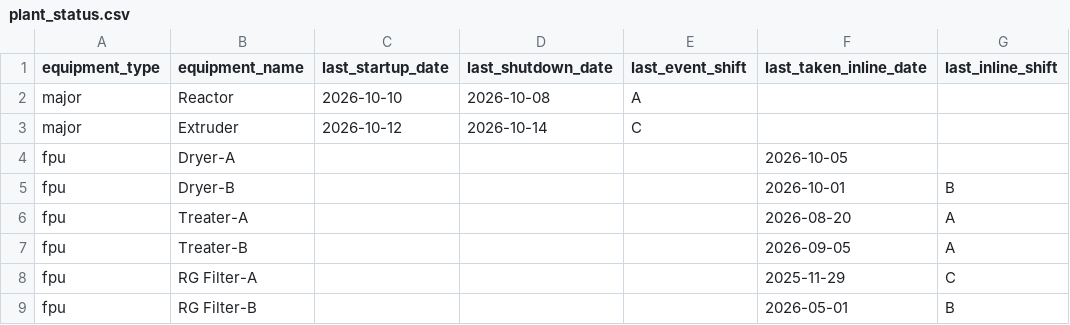
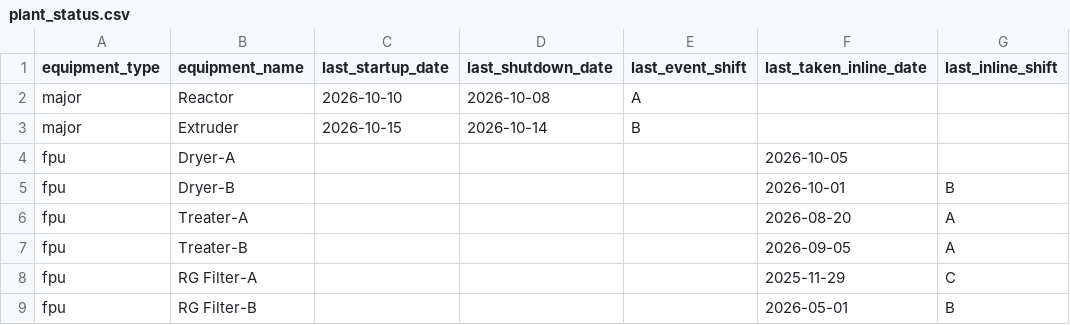
Before and after one commit to debajitd1292/ddd, a CSV file: updates/plant_status.csv, drawn as a sheet; only a part is shown; the diff names each change by its address in the sheet, - before the commit and + after, or states it on an @@ line.

Commit message:
Update plant_status.csv

```diff
--- a/updates/plant_status.csv
+++ b/updates/plant_status.csv
-C3 (last_startup_date): 2026-10-12
+C3 (last_startup_date): 2026-10-15
-E3 (last_event_shift): C
+E3 (last_event_shift): B
```
